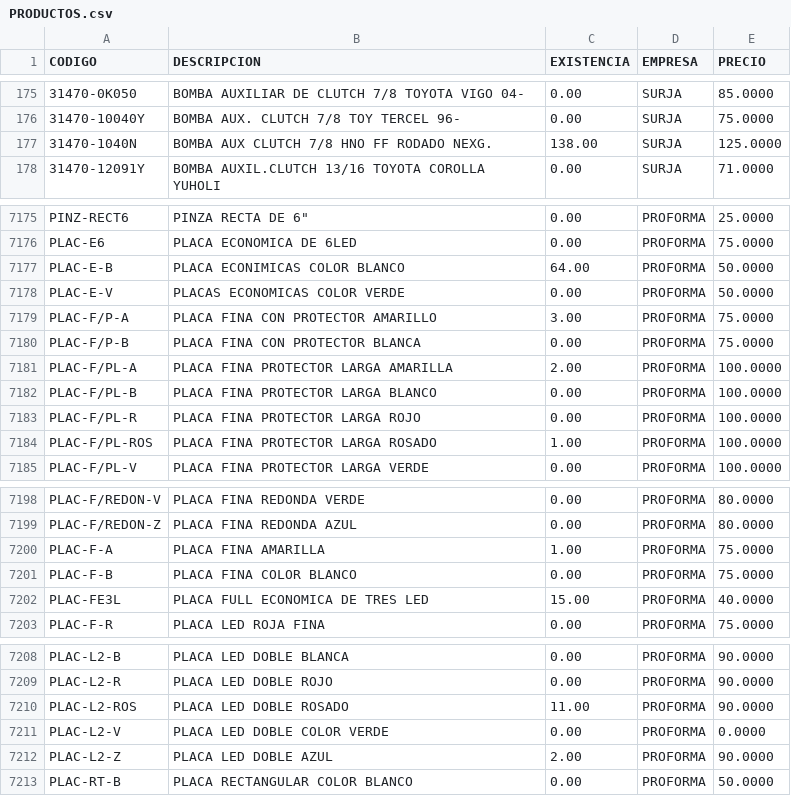
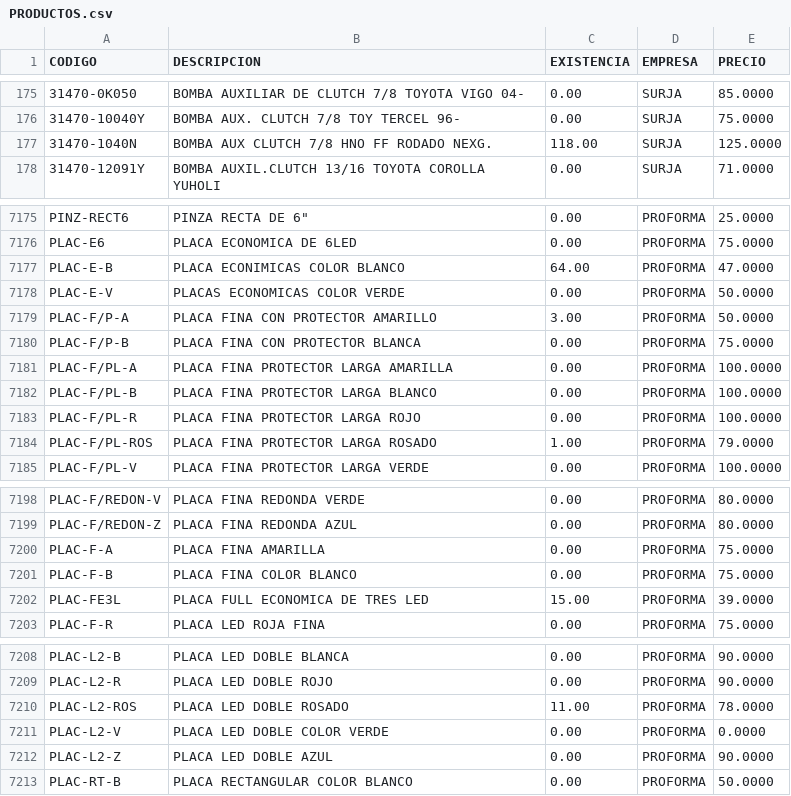
Before and after one commit to AgeX005/surja, a CSV file: PRODUCTOS.csv, drawn as a sheet; only a part is shown, gaps mark what is left out; the diff covers the shown part only.

```diff
--- a/PRODUCTOS.csv
+++ b/PRODUCTOS.csv
@@ -176,3 +176,3 @@ CODIGO;DESCRIPCION;EXISTENCIA;EMPRESA;PRECIO
 31470-10040Y;BOMBA AUX. CLUTCH 7/8 TOY TERCEL 96-;0.00 ;SURJA;75.0000
-31470-1040N;BOMBA AUX CLUTCH 7/8 HNO FF RODADO NEXG.;138.00 ;SURJA;125.0000
+31470-1040N;BOMBA AUX CLUTCH 7/8 HNO FF RODADO NEXG.;118.00 ;SURJA;125.0000
 31470-12091Y;BOMBA AUXIL.CLUTCH 13/16 TOYOTA COROLLA YUHOLI;0.00 ;SURJA;71.0000
@@ -7176,10 +7176,10 @@ PINZ-RECT6;"PINZA RECTA DE 6""";0.00 ;PROFORMA;25.0000
 PLAC-E6;PLACA ECONOMICA DE 6LED;0.00 ;PROFORMA;75.0000
-PLAC-E-B;PLACA ECONIMICAS COLOR BLANCO;64.00 ;PROFORMA;50.0000
+PLAC-E-B;PLACA ECONIMICAS COLOR BLANCO;64.00 ;PROFORMA;47.0000
 PLAC-E-V;PLACAS ECONOMICAS COLOR VERDE;0.00 ;PROFORMA;50.0000
-PLAC-F/P-A;PLACA FINA CON PROTECTOR  AMARILLO;3.00 ;PROFORMA;75.0000
+PLAC-F/P-A;PLACA FINA CON PROTECTOR  AMARILLO;3.00 ;PROFORMA;50.0000
 PLAC-F/P-B;PLACA FINA CON PROTECTOR BLANCA;0.00 ;PROFORMA;75.0000
-PLAC-F/PL-A;PLACA FINA PROTECTOR LARGA AMARILLA;2.00 ;PROFORMA;100.0000
+PLAC-F/PL-A;PLACA FINA PROTECTOR LARGA AMARILLA;0.00 ;PROFORMA;100.0000
 PLAC-F/PL-B;PLACA FINA PROTECTOR LARGA BLANCO;0.00 ;PROFORMA;100.0000
 PLAC-F/PL-R;PLACA FINA PROTECTOR LARGA ROJO;0.00 ;PROFORMA;100.0000
-PLAC-F/PL-ROS;PLACA FINA PROTECTOR LARGA ROSADO;1.00 ;PROFORMA;100.0000
+PLAC-F/PL-ROS;PLACA FINA PROTECTOR LARGA ROSADO;1.00 ;PROFORMA;79.0000
 PLAC-F/PL-V;PLACA FINA PROTECTOR LARGA VERDE;0.00 ;PROFORMA;100.0000
@@ -7199,5 +7199,5 @@ PLAC-F/REDON-V;PLACA FINA REDONDA VERDE;0.00 ;PROFORMA;80.0000
 PLAC-F/REDON-Z;PLACA FINA REDONDA AZUL;0.00 ;PROFORMA;80.0000
-PLAC-F-A;PLACA FINA AMARILLA;1.00 ;PROFORMA;75.0000
+PLAC-F-A;PLACA FINA AMARILLA;0.00 ;PROFORMA;75.0000
 PLAC-F-B;PLACA FINA COLOR BLANCO;0.00 ;PROFORMA;75.0000
-PLAC-FE3L;PLACA FULL ECONOMICA DE TRES LED;15.00 ;PROFORMA;40.0000
+PLAC-FE3L;PLACA FULL ECONOMICA DE TRES LED;15.00 ;PROFORMA;39.0000
 PLAC-F-R;PLACA LED ROJA FINA;0.00 ;PROFORMA;75.0000
@@ -7209,5 +7209,5 @@ PLAC-L2-B;PLACA LED DOBLE BLANCA;0.00 ;PROFORMA;90.0000
 PLAC-L2-R;PLACA LED DOBLE ROJO;0.00 ;PROFORMA;90.0000
-PLAC-L2-ROS;PLACA LED DOBLE ROSADO;11.00 ;PROFORMA;90.0000
+PLAC-L2-ROS;PLACA LED DOBLE ROSADO;11.00 ;PROFORMA;78.0000
 PLAC-L2-V;PLACA LED DOBLE COLOR VERDE;0.00 ;PROFORMA;0.0000
-PLAC-L2-Z;PLACA LED DOBLE AZUL;2.00 ;PROFORMA;90.0000
+PLAC-L2-Z;PLACA LED DOBLE AZUL;0.00 ;PROFORMA;90.0000
 PLAC-RT-B;PLACA RECTANGULAR COLOR BLANCO;0.00 ;PROFORMA;50.0000
```
Also changed, not shown: 2 added rows, 1 removed row and 18 edited cells elsewhere in this file.
